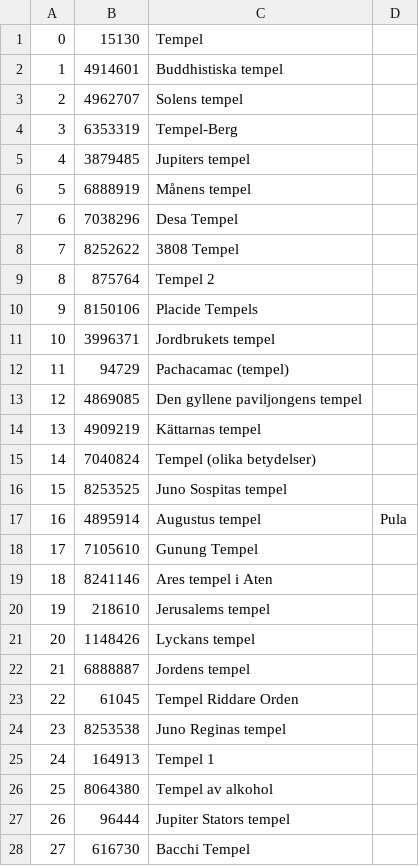
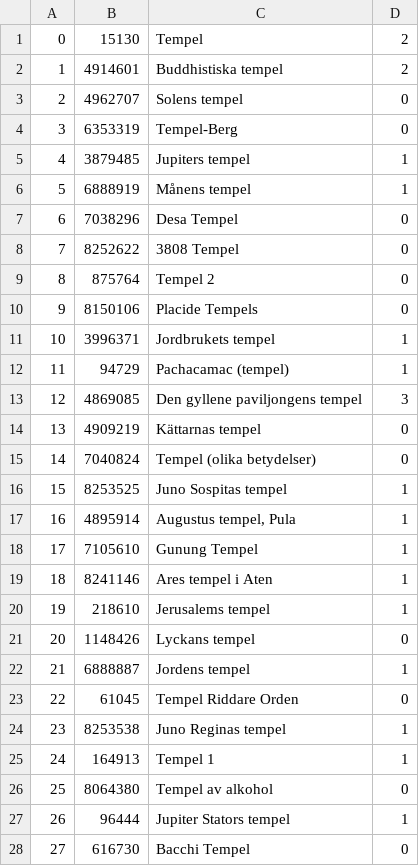
Before and after one commit to chris4540/DD2476-project, a CSV file: experiments/exp2/setting3/tempel_query.csv, drawn as a sheet; only a part is shown; the diff covers the shown part only.

```diff
--- a/experiments/exp2/setting3/tempel_query.csv
+++ b/experiments/exp2/setting3/tempel_query.csv
@@ -1,28 +1,28 @@
-0,15130,Tempel
-1,4914601,Buddhistiska tempel
-2,4962707,Solens tempel
-3,6353319,Tempel-Berg
-4,3879485,Jupiters tempel
-5,6888919,Månens tempel
-6,7038296,Desa Tempel
-7,8252622,3808 Tempel
-8,875764,Tempel 2
-9,8150106,Placide Tempels
-10,3996371,Jordbrukets tempel
-11,94729,Pachacamac (tempel)
-12,4869085,Den gyllene paviljongens tempel
-13,4909219,Kättarnas tempel
-14,7040824,Tempel (olika betydelser)
-15,8253525,Juno Sospitas tempel
-16,4895914,Augustus tempel, Pula
-17,7105610,Gunung Tempel
-18,8241146,Ares tempel i Aten
-19,218610,Jerusalems tempel
-20,1148426,Lyckans tempel
-21,6888887,Jordens tempel
-22,61045,Tempel Riddare Orden
-23,8253538,Juno Reginas tempel
-24,164913,Tempel 1
-25,8064380,Tempel av alkohol
-26,96444,Jupiter Stators tempel
-27,616730,Bacchi Tempel
+0,15130,Tempel,2
+1,4914601,Buddhistiska tempel,2
+2,4962707,Solens tempel,0
+3,6353319,Tempel-Berg,0
+4,3879485,Jupiters tempel,1
+5,6888919,Månens tempel,1
+6,7038296,Desa Tempel,0
+7,8252622,3808 Tempel,0
+8,875764,Tempel 2,0
+9,8150106,Placide Tempels,0
+10,3996371,Jordbrukets tempel,1
+11,94729,Pachacamac (tempel),1
+12,4869085,Den gyllene paviljongens tempel,3
+13,4909219,Kättarnas tempel,0
+14,7040824,Tempel (olika betydelser),0
+15,8253525,Juno Sospitas tempel,1
+16,4895914,"Augustus tempel, Pula",1
+17,7105610,Gunung Tempel,1
+18,8241146,Ares tempel i Aten,1
+19,218610,Jerusalems tempel,1
+20,1148426,Lyckans tempel,0
+21,6888887,Jordens tempel,1
+22,61045,Tempel Riddare Orden,0
+23,8253538,Juno Reginas tempel,1
+24,164913,Tempel 1,1
+25,8064380,Tempel av alkohol,0
+26,96444,Jupiter Stators tempel,1
+27,616730,Bacchi Tempel,0
```
Also changed, not shown: 22 edited cells elsewhere in this file, experiments/exp2/setting3/flygplats_query.csv, experiments/exp2/setting3/slott_query.csv, 6 other files.
